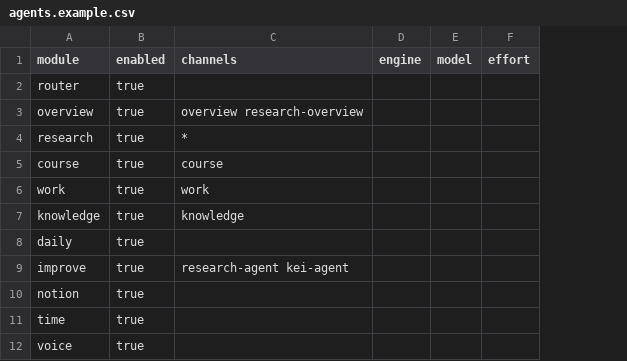
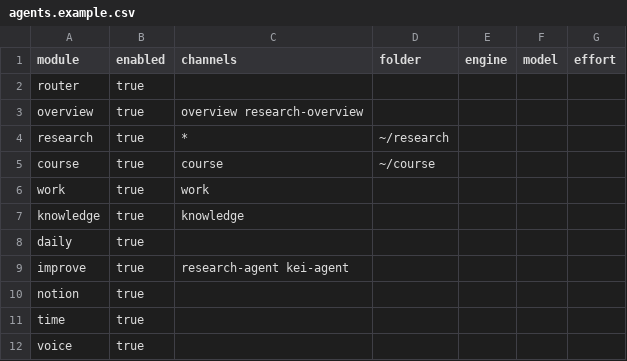
Before and after one commit to 97kuek/kei-agent, a CSV file: agents.example.csv, drawn as a sheet; the diff names each change by its address in the sheet, - before the commit and + after, or states it on an @@ line.

```diff
--- a/agents.example.csv
+++ b/agents.example.csv
+column D (folder), rows 4-5: ~/research | ~/course
```
Also changed, not shown: 11 other files.
